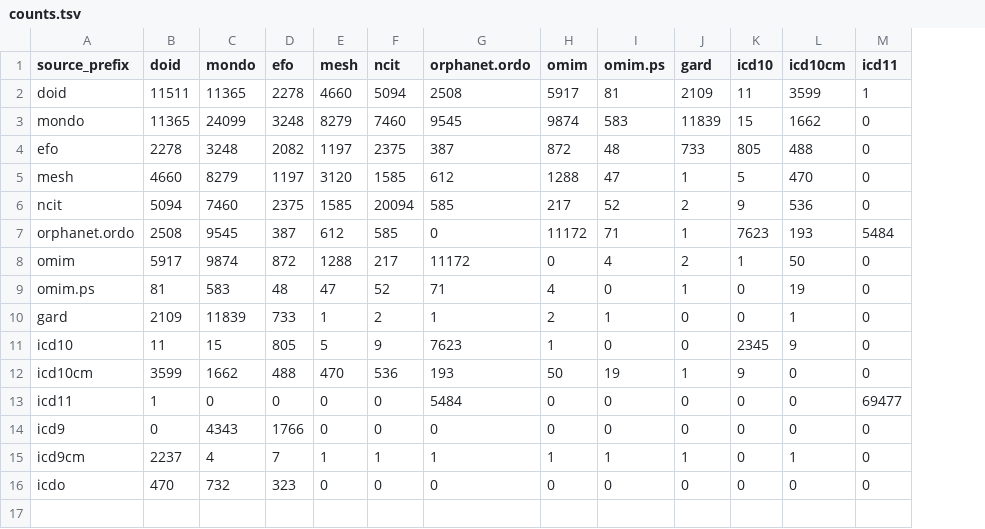
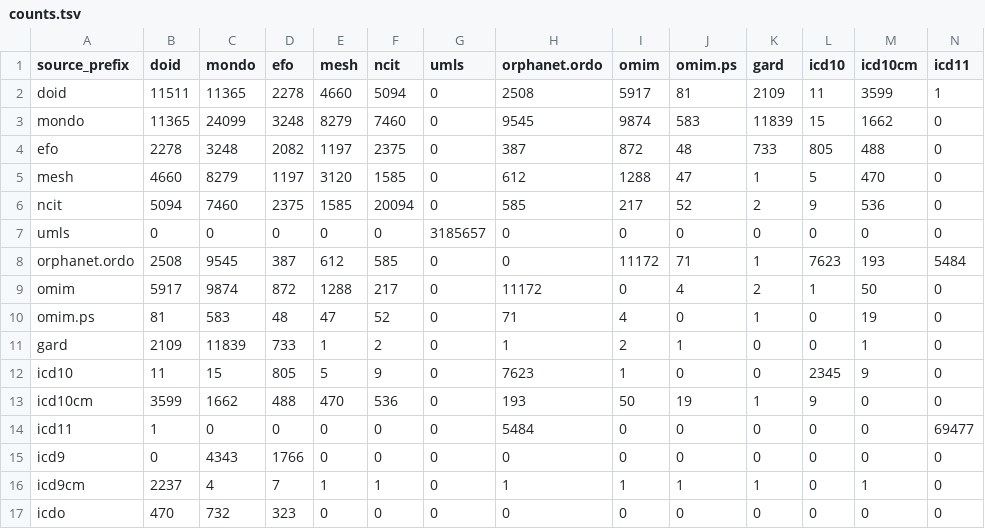
Before and after one commit to biopragmatics/semra, a TSV file: scripts/counts.tsv, drawn as a sheet; only a part is shown; rows hold the shown columns only; the diff names each change by its address in the sheet, - before the commit and + after, or states it on an @@ line.

```diff
--- a/scripts/counts.tsv
+++ b/scripts/counts.tsv
+column G (umls), rows 2-6: all 0; rows 8-17: all 0
+row 7: umls | 0 | 0 | 0 | 0 | 0 | 3185657 | 0 | 0 | 0 | 0 | 0 | 0 | 0
```
Also changed, not shown: scripts/raw_counts.tsv, 5 other files.
